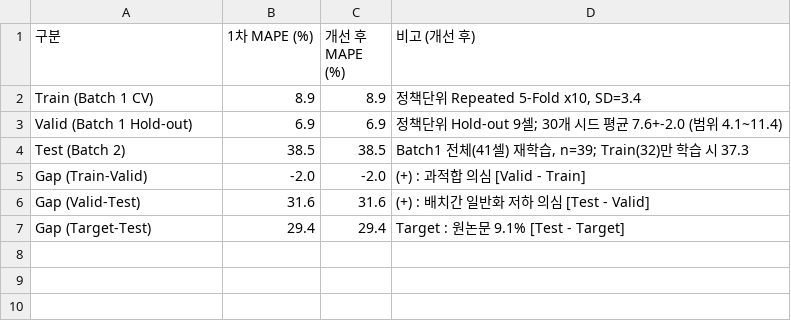
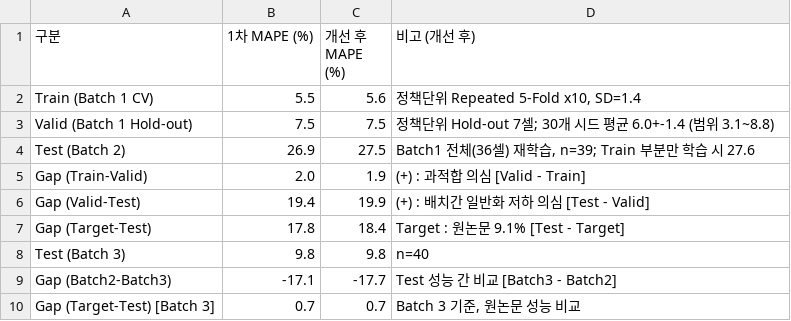
Before and after one commit to yunseojin2809-dev/EDA_miniproject, a CSV file: results/model_performance.csv, drawn as a sheet.

```diff
--- a/results/model_performance.csv
+++ b/results/model_performance.csv
@@ -1,7 +1,10 @@
 구분,1차 MAPE (%),개선 후 MAPE (%),비고 (개선 후)
-Train (Batch 1 CV),8.9,8.9,"정책단위 Repeated 5-Fold x10, SD=3.4"
-Valid (Batch 1 Hold-out),6.9,6.9,정책단위 Hold-out 9셀; 30개 시드 평균 7.6+-2.0 (범위 4.1~11.4)
-Test (Batch 2),38.5,38.5,"Batch1 전체(41셀) 재학습, n=39; Train(32)만 학습 시 37.3"
-Gap (Train-Valid),-2.0,-2.0,(+) : 과적합 의심  [Valid - Train]
-Gap (Valid-Test),31.6,31.6,(+) : 배치간 일반화 저하 의심  [Test - Valid]
-Gap (Target-Test),29.4,29.4,Target : 원논문 9.1%  [Test - Target]
+Train (Batch 1 CV),5.5,5.6,"정책단위 Repeated 5-Fold x10, SD=1.4"
+Valid (Batch 1 Hold-out),7.5,7.5,정책단위 Hold-out 7셀; 30개 시드 평균 6.0+-1.4 (범위 3.1~8.8)
+Test (Batch 2),26.9,27.5,"Batch1 전체(36셀) 재학습, n=39; Train 부분만 학습 시 27.6"
+Gap (Train-Valid),2.0,1.9,(+) : 과적합 의심  [Valid - Train]
+Gap (Valid-Test),19.4,19.9,(+) : 배치간 일반화 저하 의심  [Test - Valid]
+Gap (Target-Test),17.8,18.4,Target : 원논문 9.1%  [Test - Target]
+Test (Batch 3),9.8,9.8,n=40
+Gap (Batch2-Batch3),-17.1,-17.7,Test 성능 간 비교  [Batch3 - Batch2]
+Gap (Target-Test) [Batch 3],0.7,0.7,"Batch 3 기준, 원논문 성능 비교"
```
Also changed, not shown: data/features_cell_level.csv, results/stage1/predictions.csv, 21 other files.
